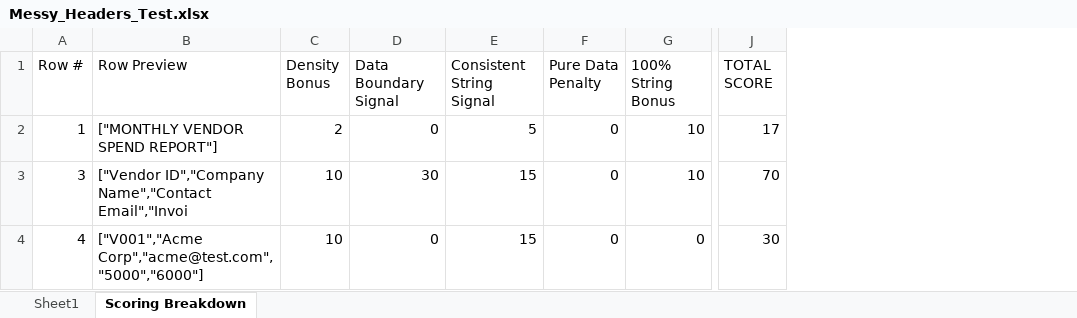
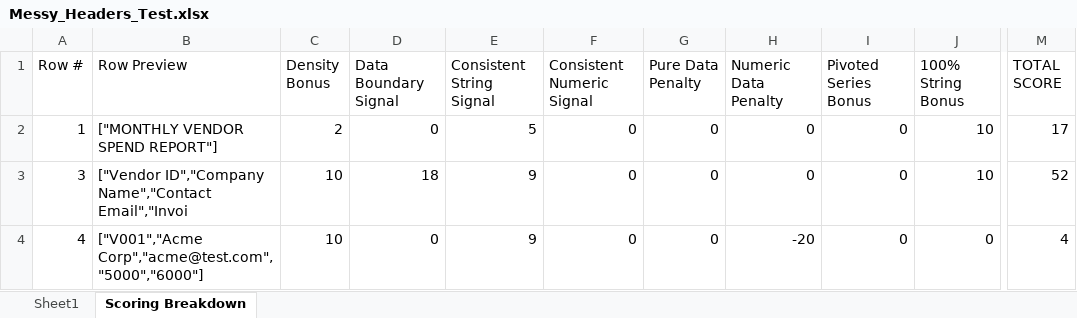
Before and after one commit to kathiravan348/SmartBridge, an Excel workbook: frontend/test_data/header_detection/Messy_Headers_Test.xlsx, sheet Scoring Breakdown, drawn as a sheet; only a part is shown, gaps mark what is left out; values as stored, in another font and other column widths than the file's, no borders; addresses are those after the commit; the diff names each change by its address in the sheet, - before the commit and + after, or states it on an @@ line.

```diff
--- a/frontend/test_data/header_detection/Messy_Headers_Test.xlsx (sheet Scoring Breakdown)
+++ b/frontend/test_data/header_detection/Messy_Headers_Test.xlsx (sheet Scoring Breakdown)
+column F (Consistent Numeric Signal), rows 2-4: all 0
+column H (Numeric Data Penalty), rows 2-4: 0 | 0 | -20
+column I (Pivoted Series Bonus), rows 2-4: all 0
-D3 (Data Boundary Signal): 30
+D3 (Data Boundary Signal): 18
-E3:E4 (Consistent String Signal): 15
+E3:E4 (Consistent String Signal): 9
-M3 (TOTAL SCORE): 70
+M3 (TOTAL SCORE): 52
-M4 (TOTAL SCORE): 30
+M4 (TOTAL SCORE): 4
```
Also changed, not shown: frontend/test_data/header_detection/Complex_Metadata_Test.xlsx, frontend/test_data/header_detection/MultiRow_Header_Test.xlsx, 27 other files.
